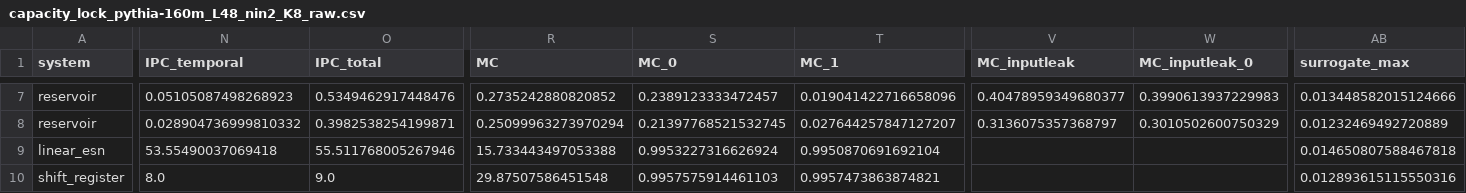
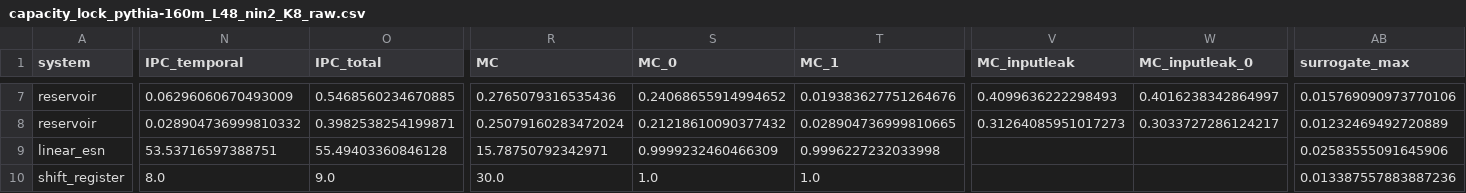
Before and after one commit to aetherwing-io/game-of-life, a CSV file: results/capacity_lock_pythia-160m_L48_nin2_K8_raw.csv, drawn as a sheet; only a part is shown, gaps mark what is left out; the diff covers the shown part only; the diff names each change by its address in the sheet, - before the commit and + after, or states it on an @@ line.

```diff
--- a/results/capacity_lock_pythia-160m_L48_nin2_K8_raw.csv
+++ b/results/capacity_lock_pythia-160m_L48_nin2_K8_raw.csv
-N7 (IPC_temporal): 0.05105087498268923
+N7 (IPC_temporal): 0.06296060670493009
-O7 (IPC_total): 0.5349462917448476
+O7 (IPC_total): 0.5468560234670885
-R7 (MC): 0.2735242880820852
+R7 (MC): 0.2765079316535436
-S7 (MC_0): 0.2389123333472457
+S7 (MC_0): 0.24068655914994652
-T7 (MC_1): 0.019041422716658096
+T7 (MC_1): 0.019383627751264676
-V7 (MC_inputleak): 0.40478959349680377
+V7 (MC_inputleak): 0.4099636222298493
-W7 (MC_inputleak_0): 0.3990613937229983
+W7 (MC_inputleak_0): 0.4016238342864997
-AB7 (surrogate_max): 0.013448582015124666
+AB7 (surrogate_max): 0.015769090973770106
-R8 (MC): 0.25099963273970294
+R8 (MC): 0.25079160283472024
-S8 (MC_0): 0.21397768521532745
+S8 (MC_0): 0.21218610090377432
-T8 (MC_1): 0.027644257847127207
+T8 (MC_1): 0.028904736999810665
-V8 (MC_inputleak): 0.3136075357368797
+V8 (MC_inputleak): 0.31264085951017273
-W8 (MC_inputleak_0): 0.3010502600750329
+W8 (MC_inputleak_0): 0.3033727286124217
-N9 (IPC_temporal): 53.55490037069418
+N9 (IPC_temporal): 53.53716597388751
-O9 (IPC_total): 55.511768005267946
+O9 (IPC_total): 55.49403360846128
-R9 (MC): 15.733443497053388
+R9 (MC): 15.78750792342971
-S9 (MC_0): 0.9953227316626924
+S9 (MC_0): 0.9999232460466309
-T9 (MC_1): 0.9950870691692104
+T9 (MC_1): 0.9996227232033998
-AB9 (surrogate_max): 0.014650807588467818
+AB9 (surrogate_max): 0.02583555091645906
-R10 (MC): 29.87507586451548
+R10 (MC): 30.0
-S10 (MC_0): 0.9957575914461103
+S10 (MC_0): 1.0
-T10 (MC_1): 0.9957473863874821
+T10 (MC_1): 1.0
-AB10 (surrogate_max): 0.012893615115550316
+AB10 (surrogate_max): 0.013387557883887236
```
Also changed, not shown: 121 edited cells elsewhere in this file, results/capacity_lock_pythia-160m_L48_nin2_K8_configs.csv, results/capacity_lock_pythia-160m_L48_nin2_K8_summary.csv, 5 other files.
